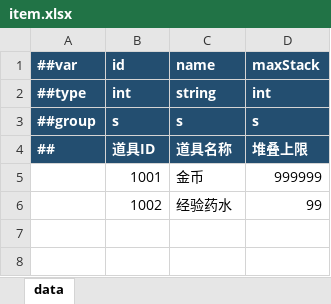
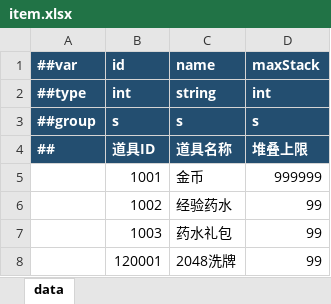
Before and after one commit to coreyjohn115/go-server, an Excel workbook: excel/Data/item.xlsx, sheet data, drawn as a sheet; values as stored, in another font and other column widths than the file's, no borders; the diff names each change by its address in the sheet, - before the commit and + after, or states it on an @@ line.

```diff
--- a/excel/Data/item.xlsx (sheet data)
+++ b/excel/Data/item.xlsx (sheet data)
+row 7:  | 1003 | 药水礼包 | 99
+row 8:  | 120001 | 2048洗牌 | 99
```
Also changed, not shown: 34 other files.
